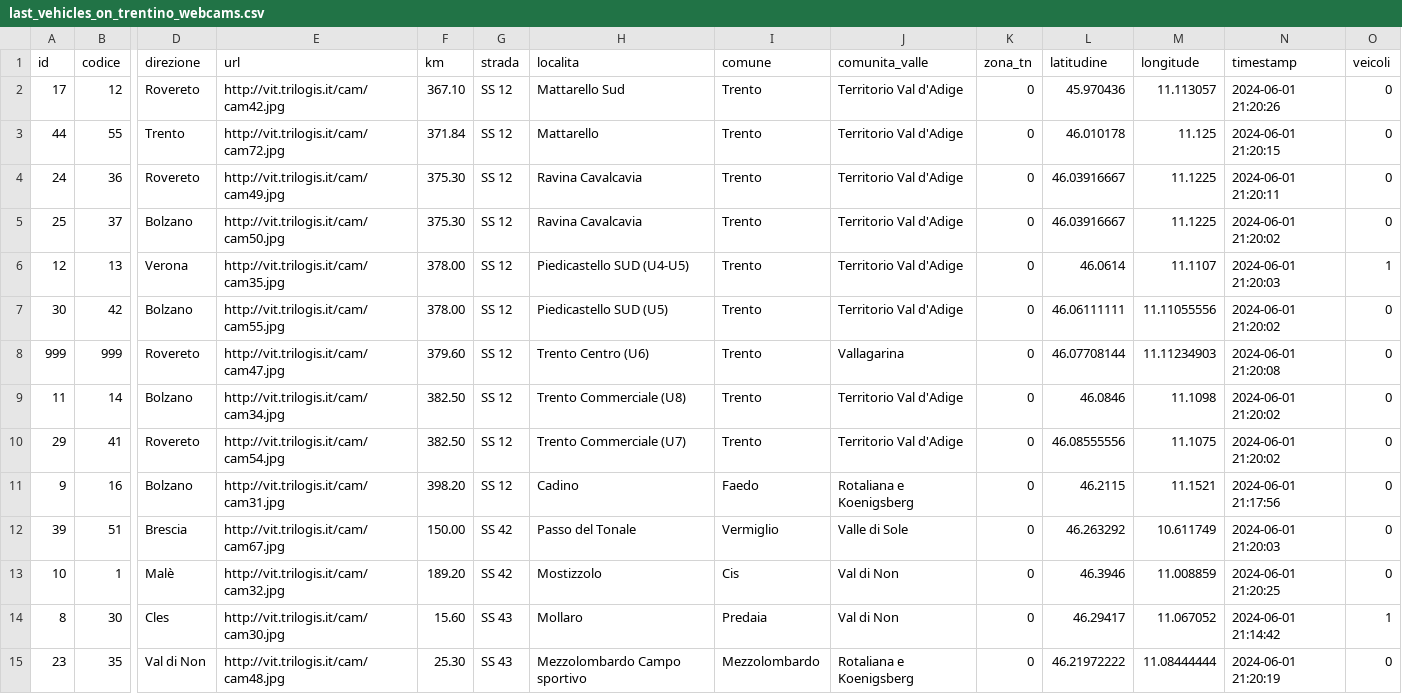
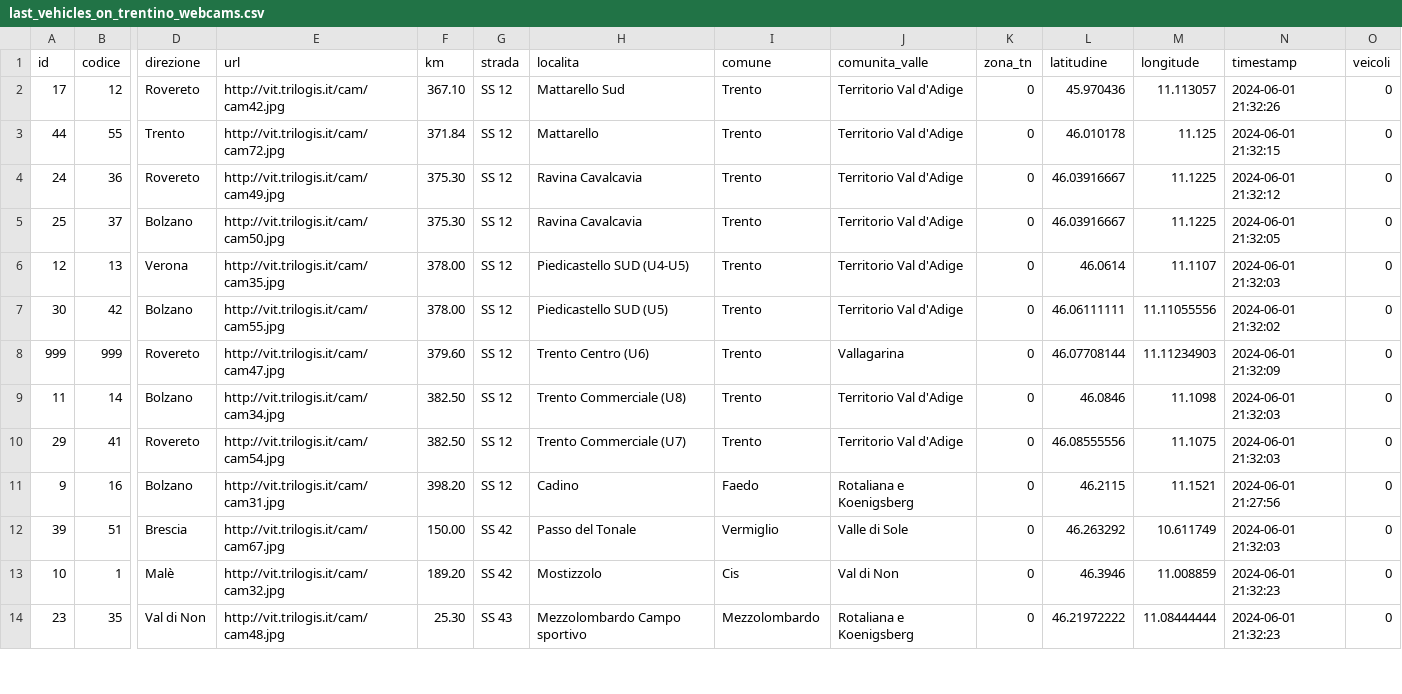
Before and after one commit to napo/veicoliviaggiareintrentino, a CSV file: data/last_vehicles_on_trentino_webcams.csv, drawn as a sheet; only a part is shown, gaps mark what is left out; removed rows and columns are numbered as before the commit, all else as after; rows hold the shown columns only; the diff covers the shown part only; the diff names each change by its address in the sheet, - before the commit and + after, or states it on an @@ line.

Commit message:
Latest data: Sat Jun  1 19:35:01 UTC 2024

```diff
--- a/data/last_vehicles_on_trentino_webcams.csv
+++ b/data/last_vehicles_on_trentino_webcams.csv
-N2 (timestamp): 2024-06-01 21:20:26
+N2 (timestamp): 2024-06-01 21:32:26
-N3 (timestamp): 2024-06-01 21:20:15
+N3 (timestamp): 2024-06-01 21:32:15
-N4 (timestamp): 2024-06-01 21:20:11
+N4 (timestamp): 2024-06-01 21:32:12
-N5 (timestamp): 2024-06-01 21:20:02
+N5 (timestamp): 2024-06-01 21:32:05
-N6 (timestamp): 2024-06-01 21:20:03
+N6 (timestamp): 2024-06-01 21:32:03
-O6 (veicoli): 1
+O6 (veicoli): 0
-N7 (timestamp): 2024-06-01 21:20:02
+N7 (timestamp): 2024-06-01 21:32:02
-N8 (timestamp): 2024-06-01 21:20:08
+N8 (timestamp): 2024-06-01 21:32:09
-N9:N10 (timestamp): 2024-06-01 21:20:02
+N9:N10 (timestamp): 2024-06-01 21:32:03
-N11 (timestamp): 2024-06-01 21:17:56
+N11 (timestamp): 2024-06-01 21:27:56
-N12 (timestamp): 2024-06-01 21:20:03
+N12 (timestamp): 2024-06-01 21:32:03
-N13 (timestamp): 2024-06-01 21:20:25
+N13 (timestamp): 2024-06-01 21:32:23
-row 14: 8 | 30 | Cles | http://vit.trilogis.it/cam/cam30.jpg | 15.60 | SS 43 | Mollaro | Predaia | Val di Non | 0 | 46.29417 | 11.067052 | 2024-06-01 21:14:42 | 1
-N14 (timestamp): 2024-06-01 21:20:19
+N14 (timestamp): 2024-06-01 21:32:23
```
Also changed, not shown: 86 edited cells elsewhere in this file, 1 other file.
